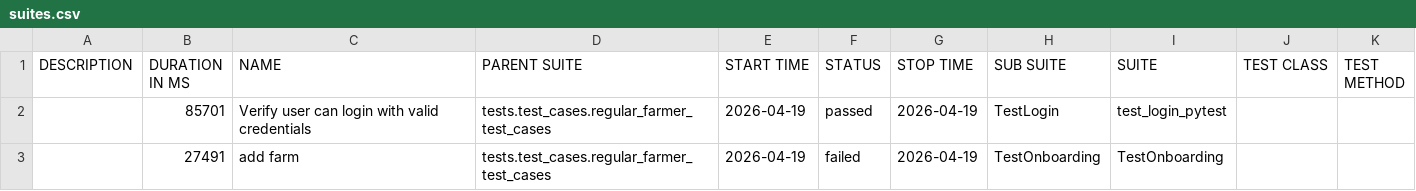
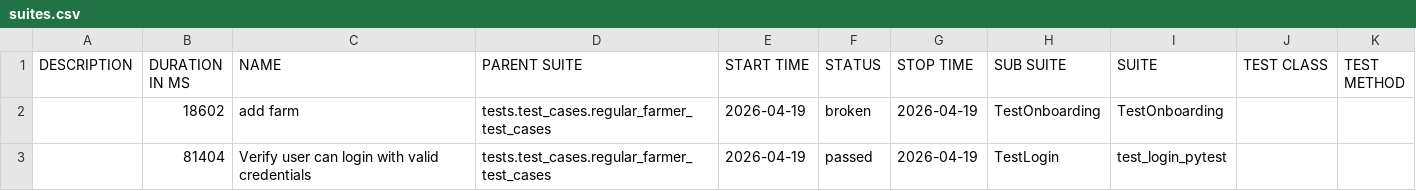
Before and after one commit to Pramodpulicherla-279/test-automation-platform, a CSV file: allure-report/data/suites.csv, drawn as a sheet.

Commit message:
allure-report-4277f36b

```diff
--- a/allure-report/data/suites.csv
+++ b/allure-report/data/suites.csv
@@ -1,3 +1,3 @@
 "DESCRIPTION","DURATION IN MS","NAME","PARENT SUITE","START TIME","STATUS","STOP TIME","SUB SUITE","SUITE","TEST CLASS","TEST METHOD"
-"","85701","Verify user can login with valid credentials","tests.test_cases.regular_farmer_test_cases","2026-04-19","passed","2026-04-19","TestLogin","test_login_pytest","",""
-"","27491","add farm","tests.test_cases.regular_farmer_test_cases","2026-04-19","failed","2026-04-19","TestOnboarding","TestOnboarding","",""
+"","18602","add farm","tests.test_cases.regular_farmer_test_cases","2026-04-19","broken","2026-04-19","TestOnboarding","TestOnboarding","",""
+"","81404","Verify user can login with valid credentials","tests.test_cases.regular_farmer_test_cases","2026-04-19","passed","2026-04-19","TestLogin","test_login_pytest","",""
```
Also changed, not shown: 38 other files.
